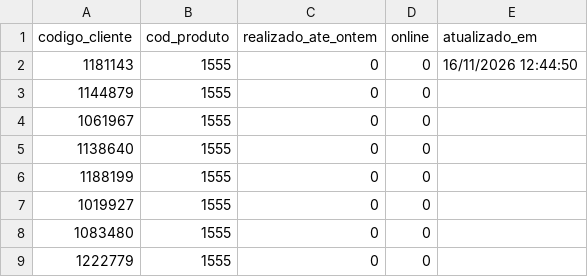
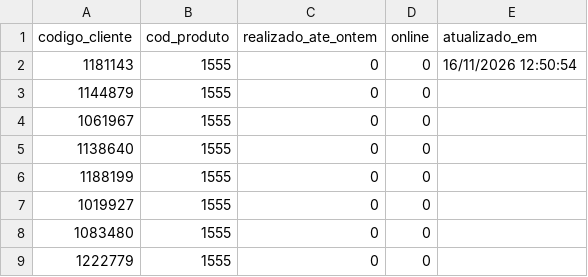
Before and after one commit to jspalheta/missaoguiada, a CSV file: real.csv, drawn as a sheet; only a part is shown.

Commit message:
Realizado 16/11/2026 12:50:54

```diff
--- a/real.csv
+++ b/real.csv
@@ -1,3 +1,3 @@
 codigo_cliente;cod_produto;realizado_ate_ontem;online;atualizado_em
-1181143;1555;0;0;16/11/2026 12:44:50
+1181143;1555;0;0;16/11/2026 12:50:54
 1144879;1555;0;0;
```
